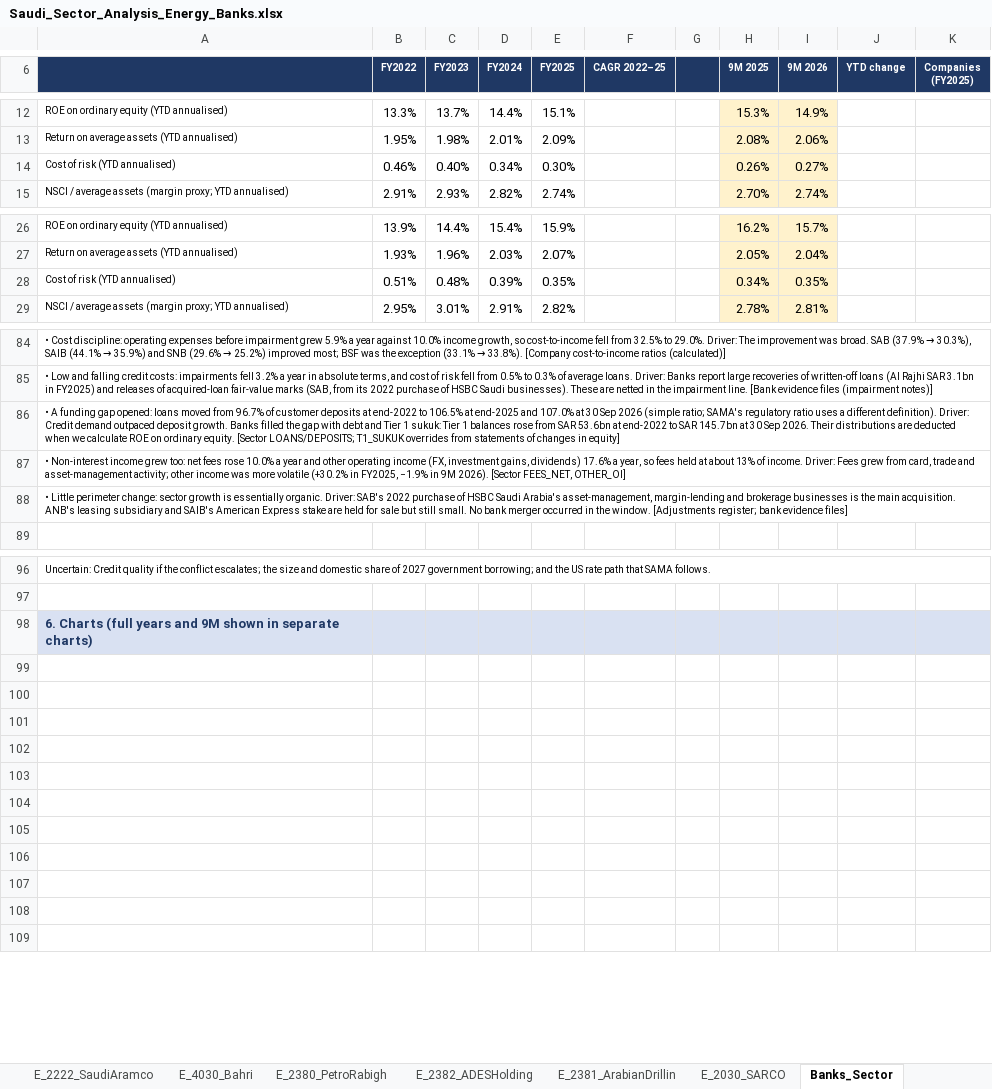
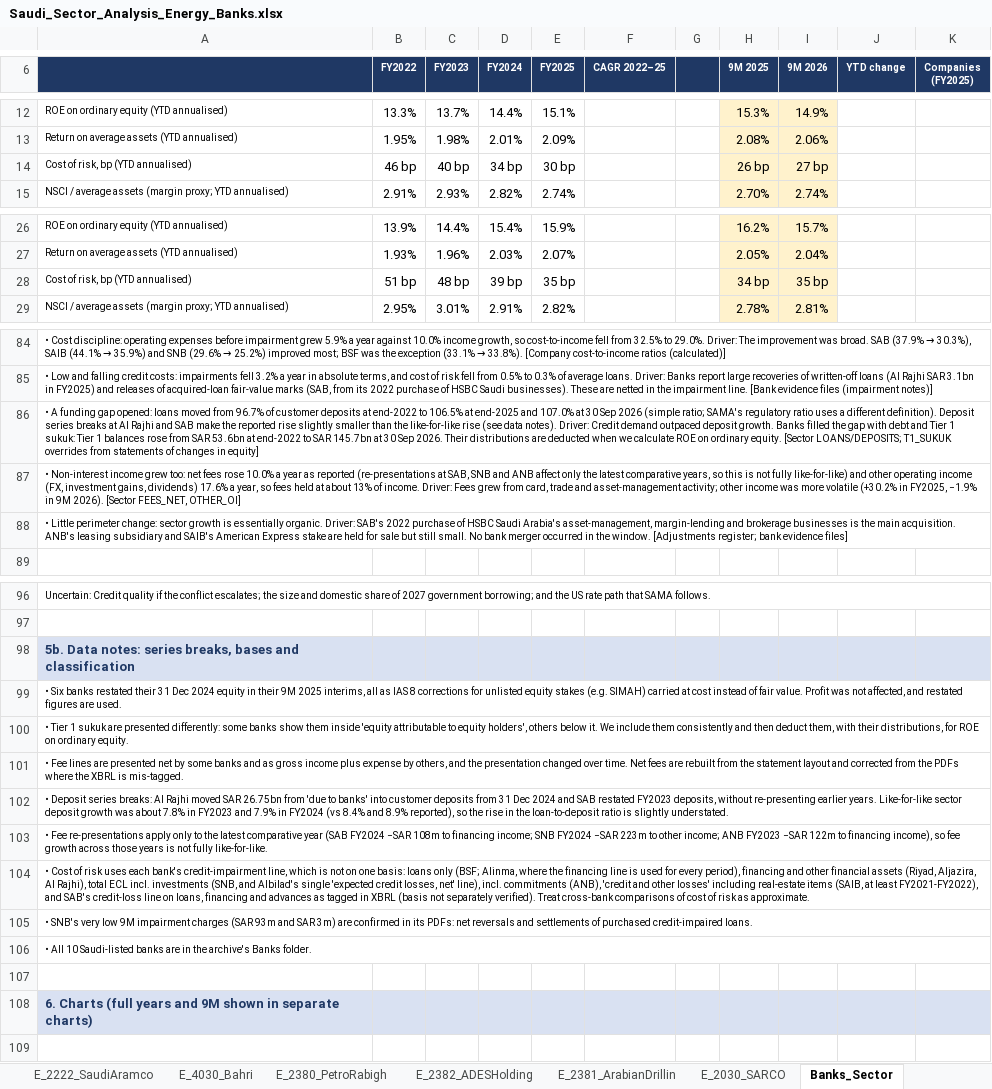
Before and after one commit to KhalidAba94/Test, an Excel workbook: sector-analysis/output/Saudi_Sector_Analysis_Energy_Banks.xlsx, sheet Banks_Sector, drawn as a sheet; only a part is shown, gaps mark what is left out; values as stored, in another font and other column widths than the file's, no borders; charts and pictures not drawn; removed rows and columns are numbered as before the commit, all else as after; the diff covers the shown part only; the diff names each change by its address in the sheet, - before the commit and + after, or states it on an @@ line.

```diff
--- a/sector-analysis/output/Saudi_Sector_Analysis_Energy_Banks.xlsx (sheet Banks_Sector)
+++ b/sector-analysis/output/Saudi_Sector_Analysis_Energy_Banks.xlsx (sheet Banks_Sector)
-row 14: Cost of risk (YTD annualised) | 0.46% | 0.40% | 0.34% | 0.30% |  |  | 0.26% | 0.27%
+row 14: Cost of risk, bp (YTD annualised) | 46 bp | 40 bp | 34 bp | 30 bp |  |  | 26 bp | 27 bp
-row 28: Cost of risk (YTD annualised) | 0.51% | 0.48% | 0.39% | 0.35% |  |  | 0.34% | 0.35%
+row 28: Cost of risk, bp (YTD annualised) | 51 bp | 48 bp | 39 bp | 35 bp |  |  | 34 bp | 35 bp
-A86: …different definition). Driver: Credit…
+A86: …different definition). Deposit series breaks at Al Rajhi and SAB make the reported rise slightly smaller than the like-for-like rise (see data notes). Driver: Credit…
-A87: …a year and other…
+A87: …a year as reported (re-presentations at SAB, SNB and ANB affect only the latest comparative years, so this is not fully like-for-like) and other…
+row 98: 5b. Data notes: series breaks, bases and classification
+row 99: • Six banks restated their 31 Dec 2024 equity in their 9M 2025 interims, all as IAS 8 corrections for unlisted equity stakes (e.g. SIMAH) carried at cost instead of fair value. Profit was not affected, and restated figures are used.
+row 100: • Tier 1 sukuk are presented differently: some banks show them inside 'equity attributable to equity holders', others below it. We include them consistently and then deduct them, with their distributions, for ROE on ordinary equity.
+row 101: • Fee lines are presented net by some banks and as gross income plus expense by others, and the presentation changed over time. Net fees are rebuilt from the statement layout and corrected from the PDFs where the XBRL is mis-tagged.
+row 102: • Deposit series breaks: Al Rajhi moved SAR 26.75bn from 'due to banks' into customer deposits from 31 Dec 2024 and SAB restated FY2023 deposits, without re-presenting earlier years. Like-for-like sector deposit growth was about 7.8% in FY2023 and 7.9% in FY2024 (vs 8.4% and 8.9% reported), so the rise in the loan-to-deposit ratio is slightly understated.
+row 103: • Fee re-presentations apply only to the latest comparative year (SAB FY2024 −SAR 108m to financing income; SNB FY2024 −SAR 223m to other income; ANB FY2023 −SAR 122m to financing income), so fee growth across those years is not fully like-for-like.
+row 104: • Cost of risk uses each bank's credit-impairment line, which is not on one basis: loans only (BSF; Alinma, where the financing line is used for every period), financing and other financial assets (Riyad, Aljazira, Al Rajhi), total ECL incl. investments (SNB, and Albilad's single 'expected credit losses, net' line), incl. commitments (ANB), 'credit and other losses' including real-estate items (SAIB, at least FY2021-FY2022), and SAB's credit-loss line on loans, financing and advances as tagged in XBRL (basis not separately verified). Treat cross-bank comparisons of cost of risk as approximate.
+row 105: • SNB's very low 9M impairment charges (SAR 93m and SAR 3m) are confirmed in its PDFs: net reversals and settlements of purchased credit-impaired loans.
+row 106: • All 10 Saudi-listed banks are in the archive's Banks folder.
+row 107: (empty)
-row 99: (empty)
-row 100: (empty)
-row 101: (empty)
-row 102: (empty)
-row 103: (empty)
-row 104: (empty)
-row 105: (empty)
-row 106: (empty)
-row 107: (empty)
-row 108: (empty)
```
Also changed, not shown: 3 edited cells elsewhere in this sheet, sheet Data, sheet Budget_Policy_Impact, sheet Budget_Policy_Facts, sheet Template_Changes, sheet B_1050_BanqueSaudiFra, sheet B_1150_AlinmaBank, 12 more sheets, charts or pictures, 32 other files.
